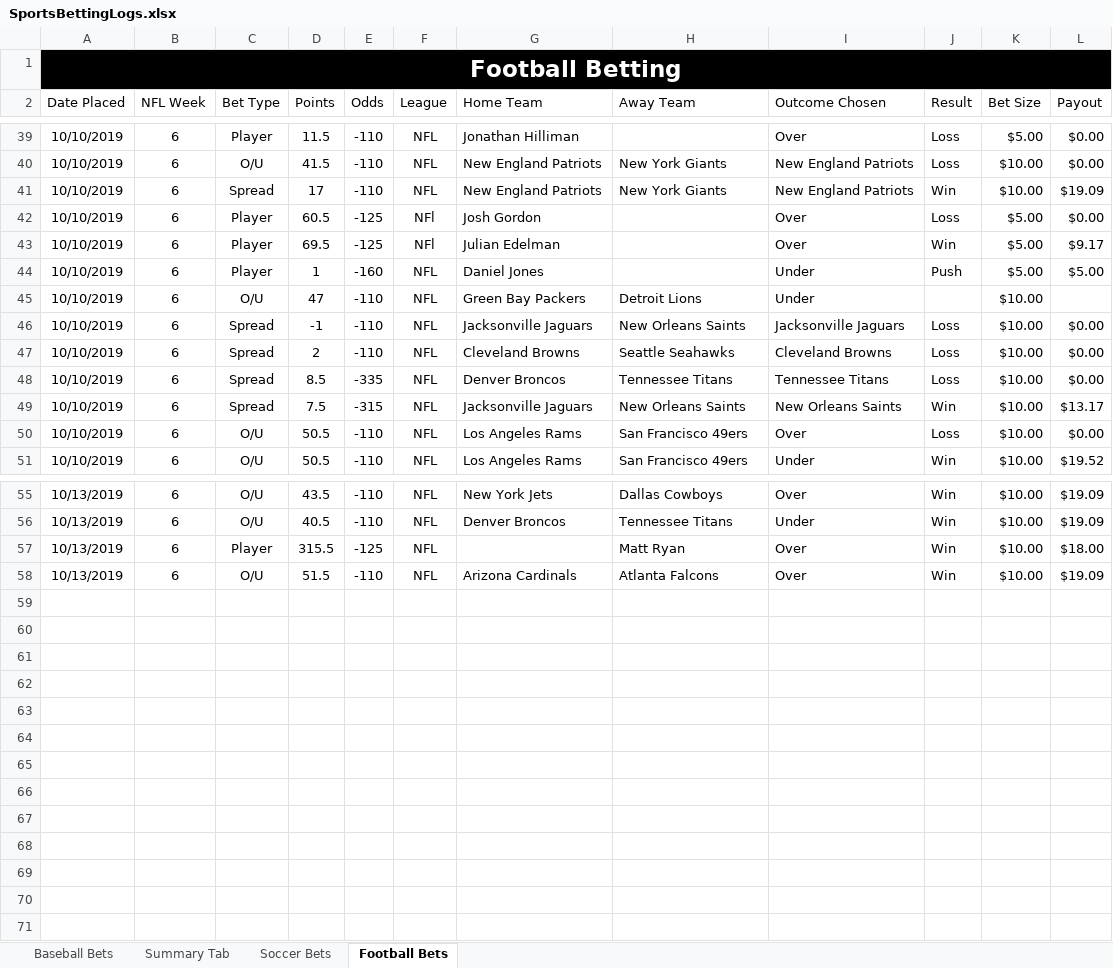
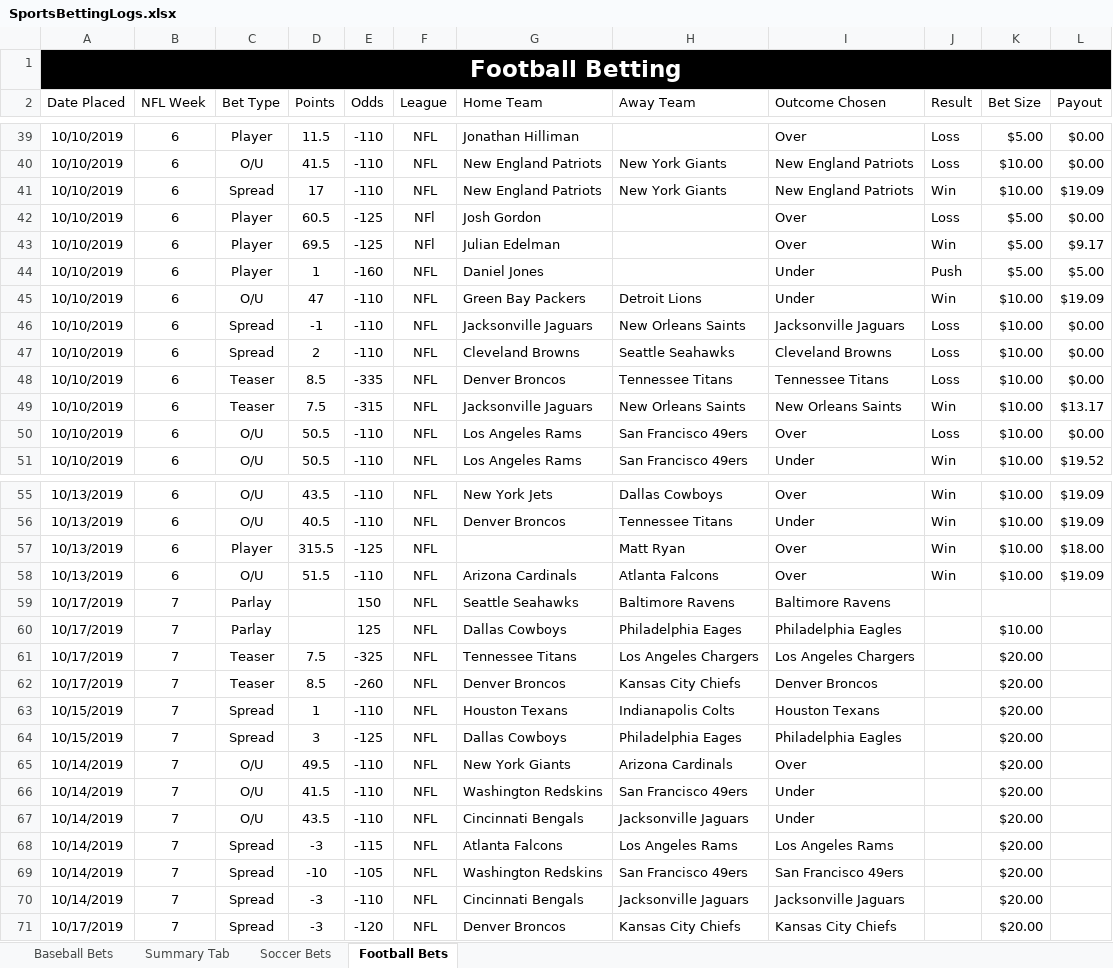
Before and after one commit to bcroarkin2726/SportsBetting, an Excel workbook: SportsBettingLogs.xlsx, sheet Football Bets, drawn as a sheet; only a part is shown, gaps mark what is left out; values as stored, in another font and other column widths than the file's, no borders; conditional formats and table styles not drawn; the diff covers the shown part only; the diff names each change by its address in the sheet, - before the commit and + after, or states it on an @@ line.

Commit message:
Update SportsBettingLogs.xlsx

```diff
--- a/SportsBettingLogs.xlsx (sheet Football Bets)
+++ b/SportsBettingLogs.xlsx (sheet Football Bets)
-J45 (Result): (empty)
+J45 (Result): Win
-L45 (Payout): (empty)
+L45 (Payout): $19.09
-C48:C49 (Bet Type): Spread
+C48:C49 (Bet Type): Teaser
+row 59: 10/17/2019 | 7 | Parlay |  | 150 | NFL | Seattle Seahawks | Baltimore Ravens | Baltimore Ravens
+row 60: 10/17/2019 | 7 | Parlay |  | 125 | NFL | Dallas Cowboys | Philadelphia Eages | Philadelphia Eagles |  | $10.00
+row 61: 10/17/2019 | 7 | Teaser | 7.5 | -325 | NFL | Tennessee Titans | Los Angeles Chargers | Los Angeles Chargers |  | $20.00
+row 62: 10/17/2019 | 7 | Teaser | 8.5 | -260 | NFL | Denver Broncos | Kansas City Chiefs | Denver Broncos |  | $20.00
+row 63: 10/15/2019 | 7 | Spread | 1 | -110 | NFL | Houston Texans | Indianapolis Colts | Houston Texans |  | $20.00
+row 64: 10/15/2019 | 7 | Spread | 3 | -125 | NFL | Dallas Cowboys | Philadelphia Eages | Philadelphia Eagles |  | $20.00
+row 65: 10/14/2019 | 7 | O/U | 49.5 | -110 | NFL | New York Giants | Arizona Cardinals | Over |  | $20.00
+row 66: 10/14/2019 | 7 | O/U | 41.5 | -110 | NFL | Washington Redskins | San Francisco 49ers | Under |  | $20.00
+row 67: 10/14/2019 | 7 | O/U | 43.5 | -110 | NFL | Cincinnati Bengals | Jacksonville Jaguars | Under |  | $20.00
+row 68: 10/14/2019 | 7 | Spread | -3 | -115 | NFL | Atlanta Falcons | Los Angeles Rams | Los Angeles Rams |  | $20.00
+row 69: 10/14/2019 | 7 | Spread | -10 | -105 | NFL | Washington Redskins | San Francisco 49ers | San Francisco 49ers |  | $20.00
+row 70: 10/14/2019 | 7 | Spread | -3 | -110 | NFL | Cincinnati Bengals | Jacksonville Jaguars | Jacksonville Jaguars |  | $20.00
+row 71: 10/17/2019 | 7 | Spread | -3 | -120 | NFL | Denver Broncos | Kansas City Chiefs | Kansas City Chiefs |  | $20.00
```
Also changed, not shown: 3 edited cells elsewhere in this sheet.
